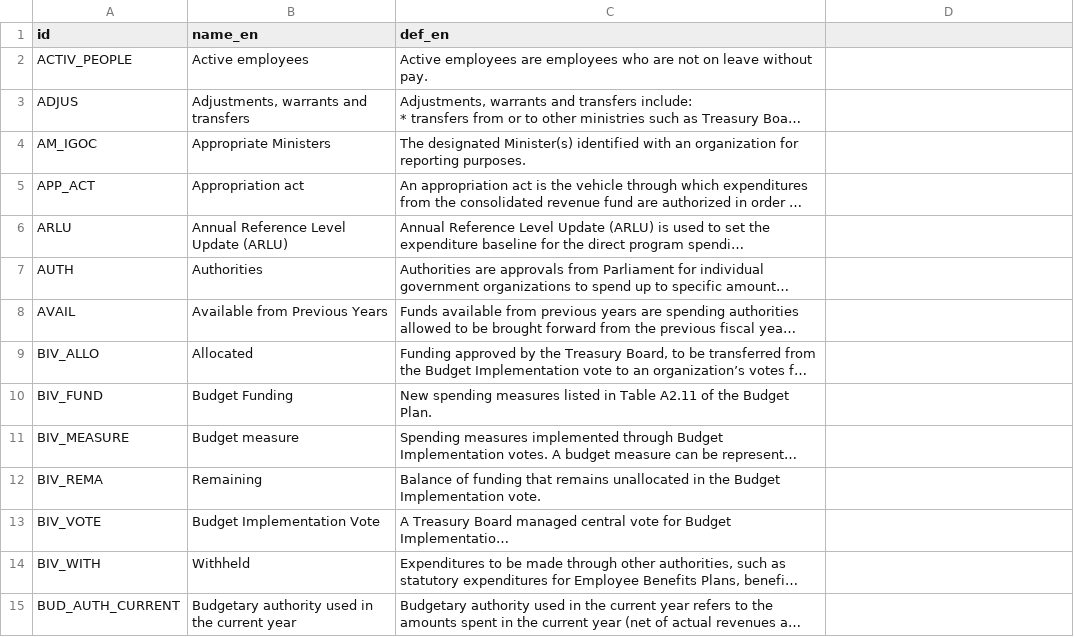
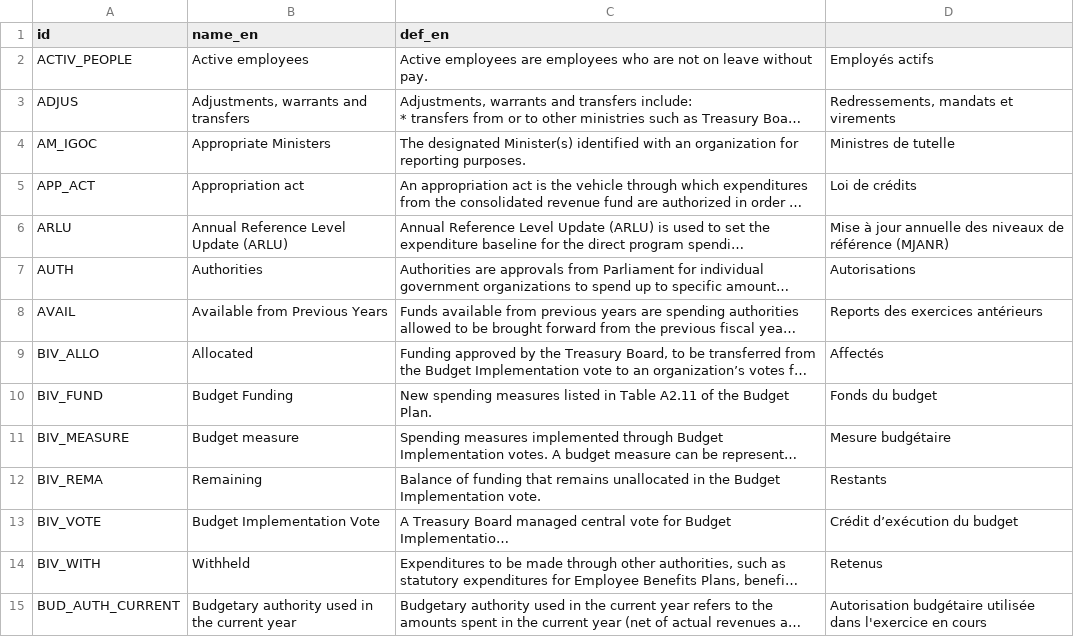
Before and after one commit to TBS-EACPD/infobase, a CSV file: data/glossary_en.csv, drawn as a sheet; only a part is shown; long unchanged cells end in …; the diff covers the shown part only; the diff names each change by its address in the sheet, - before the commit and + after, or states it on an @@ line.

Commit message:
Added translation to glossary csv for display

```diff
--- a/data/glossary_en.csv
+++ b/data/glossary_en.csv
-D2: (empty)
+D2: Employés actifs
-D3: (empty)
+D3: Redressements, mandats et virements
-D4: (empty)
+D4: Ministres de tutelle
-D5: (empty)
+D5: Loi de crédits
-D6: (empty)
+D6: Mise à jour annuelle des niveaux de référence (MJANR)
-D7: (empty)
+D7: Autorisations
-D8: (empty)
+D8: Reports des exercices antérieurs
-D9: (empty)
+D9: Affectés
-D10: (empty)
+D10: Fonds du budget
-D11: (empty)
+D11: Mesure budgétaire
-D12: (empty)
+D12: Restants
-D13: (empty)
+D13: Crédit d’exécution du budget
-D14: (empty)
+D14: Retenus
-D15: (empty)
+D15: Autorisation budgétaire utilisée dans l'exercice en cours
```
Also changed, not shown: 160 edited cells elsewhere in this file, data/glossary_fr.csv, 5 other files.
